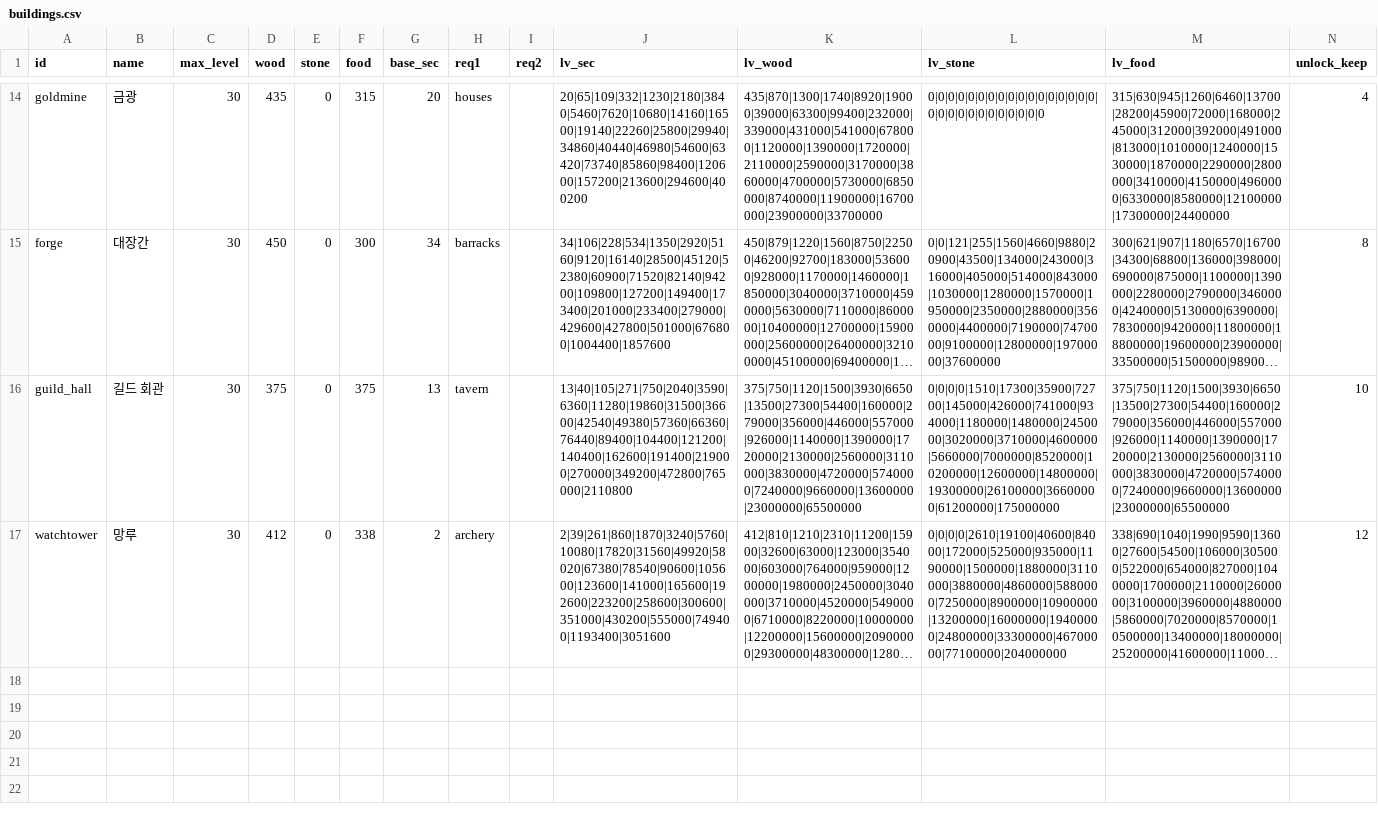
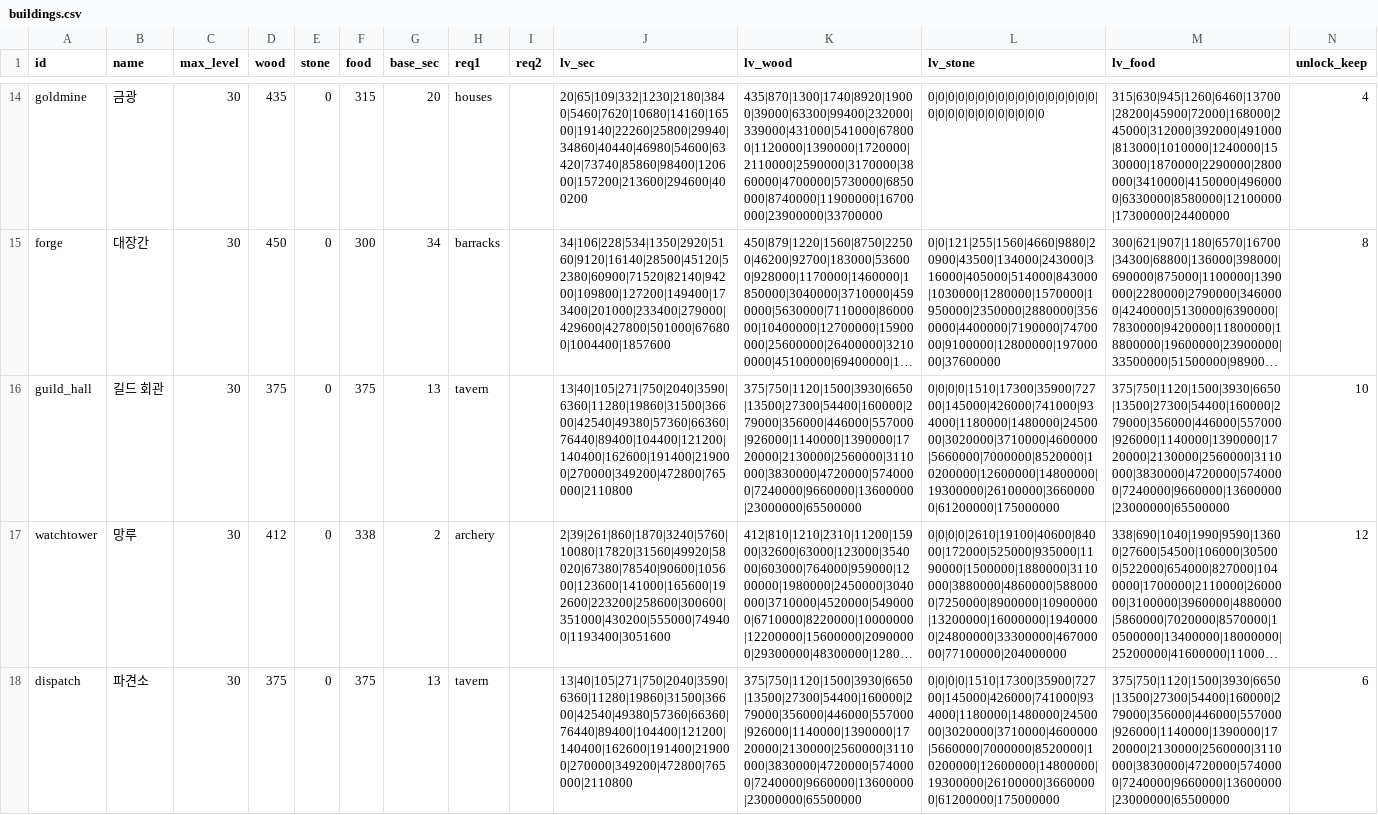
Before and after one commit to ILSEONG/CastleRPG, a CSV file: data/buildings.csv, drawn as a sheet; only a part is shown, gaps mark what is left out; long unchanged cells end in …; the diff names each change by its address in the sheet, - before the commit and + after, or states it on an @@ line.

```diff
--- a/data/buildings.csv
+++ b/data/buildings.csv
+row 18: dispatch | 파견소 | 30 | 375 | 0 | 375 | 13 | tavern |  | 13|40|105|271|750|2040|3590|6360|11280|19860|31500|36600|42540|49380|57360|66360|76440|89400|104400|121200|140400|162600|191400|219000|270000|349200|472800|765000|2110800 | 375|750|1120|1500|3930|6650|13500|27300|54400|160000|279000|356000|446000|557000|926000|1140000|1390000|1720000|2130000|2560000|3110000|3830000|4720000|5740000|7240000|9660000|13600000|23000000|65500000 | 0|0|0|0|1510|17300|35900|72700|145000|426000|741000|934000|1180000|1480000|2450000|3020000|3710000|4600000|5660000|7000000|8520000|10200000|12600000|14800000|19300000|26100000|36600000|61200000|175000000 | 375|750|1120|1500|3930|6650|13500|27300|54400|160000|279000|356000|446000|557000|926000|1140000|1390000|1720000|2130000|2560000|3110000|3830000|4720000|5740000|7240000|9660000|13600000|23000000|65500000 | 6
```
Also changed, not shown: 10 other files.
